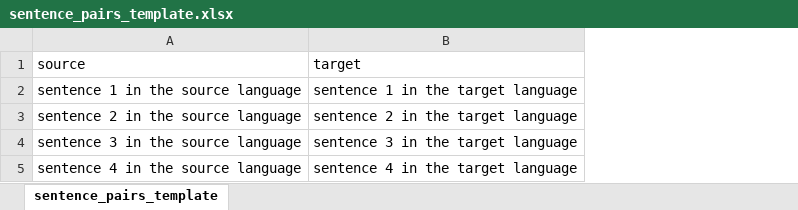
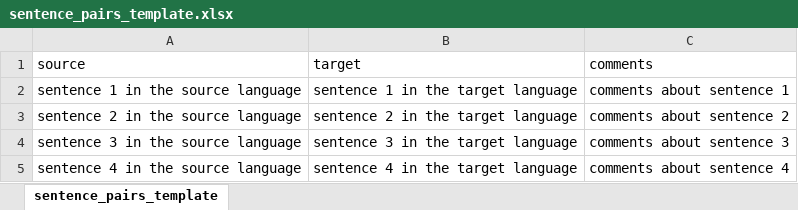
Before and after one commit to alterfero/dig4el, an Excel workbook: templates/sentence_pairs_template.xlsx, sheet sentence_pairs_template, drawn as a sheet; values as stored, in another font and other column widths than the file's, no borders; the diff names each change by its address in the sheet, - before the commit and + after, or states it on an @@ line.

Commit message:
Conveqs hidden release. New output format: grammar sketch Comments for sentence pairs

```diff
--- a/templates/sentence_pairs_template.xlsx (sheet sentence_pairs_template)
+++ b/templates/sentence_pairs_template.xlsx (sheet sentence_pairs_template)
+column C (comments), rows 2-5: comments about sentence 1 | comments about sentence 2 | comments about sentence 3 | comments about sentence 4
```
Also changed, not shown: 10 other files.
